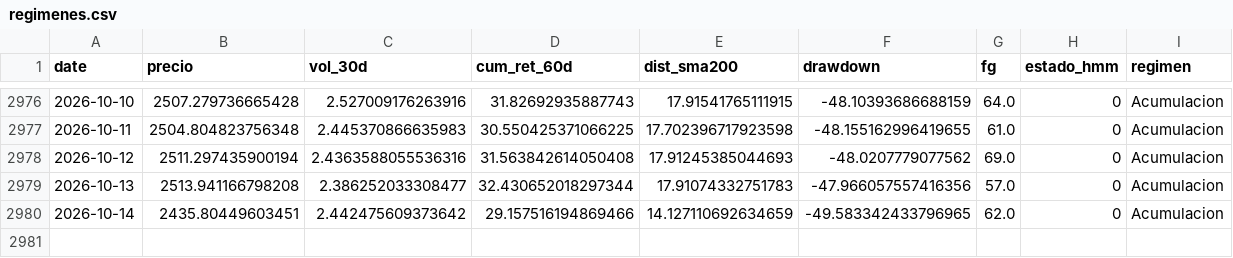
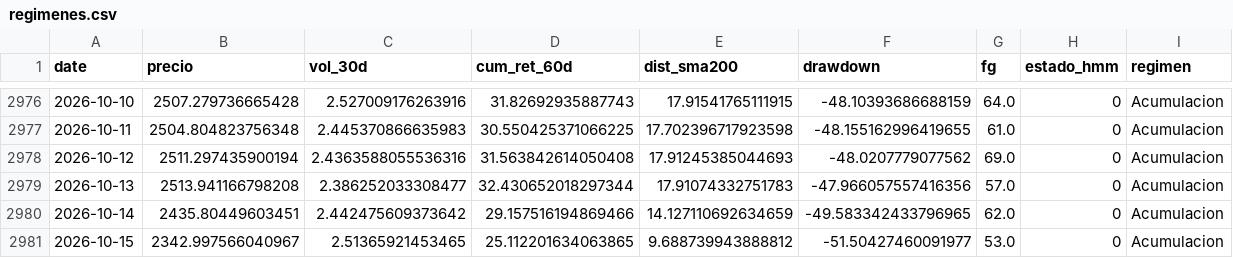
Before and after one commit to josean9/TFG_ETH_FORECAST, a CSV file: data/csv/raw/regimenes.csv, drawn as a sheet; only a part is shown, gaps mark what is left out.

```diff
--- a/data/csv/raw/regimenes.csv
+++ b/data/csv/raw/regimenes.csv
@@ -2980 +2980,2 @@ date,precio,vol_30d,cum_ret_60d,dist_sma200,drawdown,fg,estado_hmm,regimen
 2026-10-14,2435.80449603451,2.442475609373642,29.157516194869466,14.127110692634659,-49.583342433796965,62.0,0,Acumulacion
+2026-10-15,2342.997566040967,2.51365921453465,25.112201634063865,9.688739943888812,-51.50427460091977,53.0,0,Acumulacion
```
Also changed, not shown: 2 other files.
